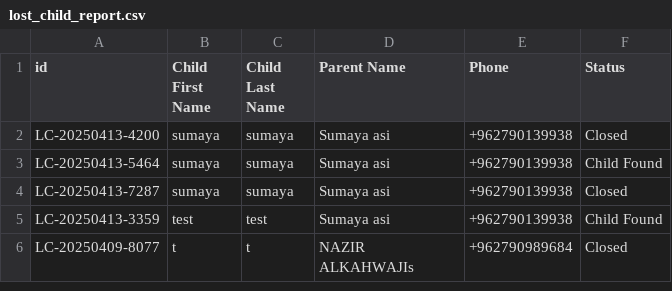
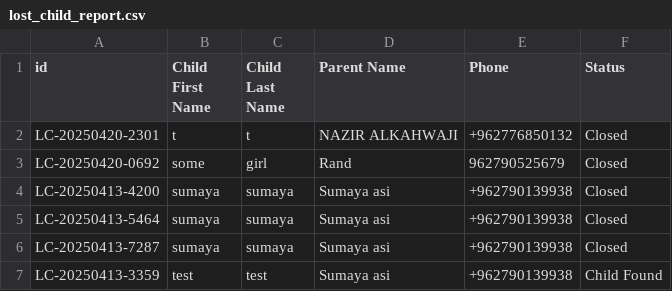
Before and after one commit to TeamVentech/csat-dashboard-develop-ventech, a CSV file: exports/lost_child_report.csv, drawn as a sheet; only a part is shown; the shorter side is filled out with more unchanged rows; the diff covers the shown part only.

```diff
--- a/exports/lost_child_report.csv
+++ b/exports/lost_child_report.csv
@@ -1,4 +1,6 @@
 id,Child First Name,Child Last Name,Parent Name,Phone,Status
+LC-20250420-2301,t,t,NAZIR ALKAHWAJI,+962776850132,Closed
+LC-20250420-0692,some,girl,Rand,962790525679,Closed
 LC-20250413-4200,sumaya,sumaya,Sumaya asi,+962790139938,Closed
-LC-20250413-5464,sumaya,sumaya,Sumaya asi,+962790139938,Child Found
+LC-20250413-5464,sumaya,sumaya,Sumaya asi,+962790139938,Closed
 LC-20250413-7287,sumaya,sumaya,Sumaya asi,+962790139938,Closed
```
Also changed, not shown: 21 removed rows elsewhere in this file, exports/found_child_report.csv, 25 other files.
